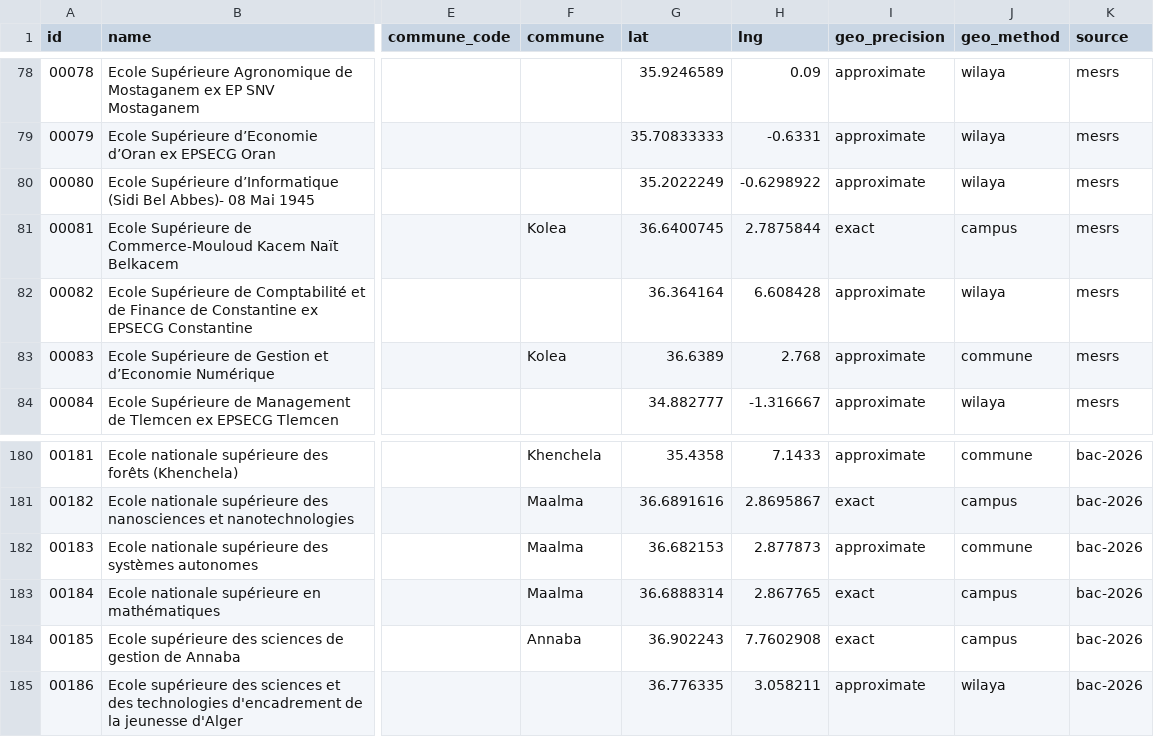
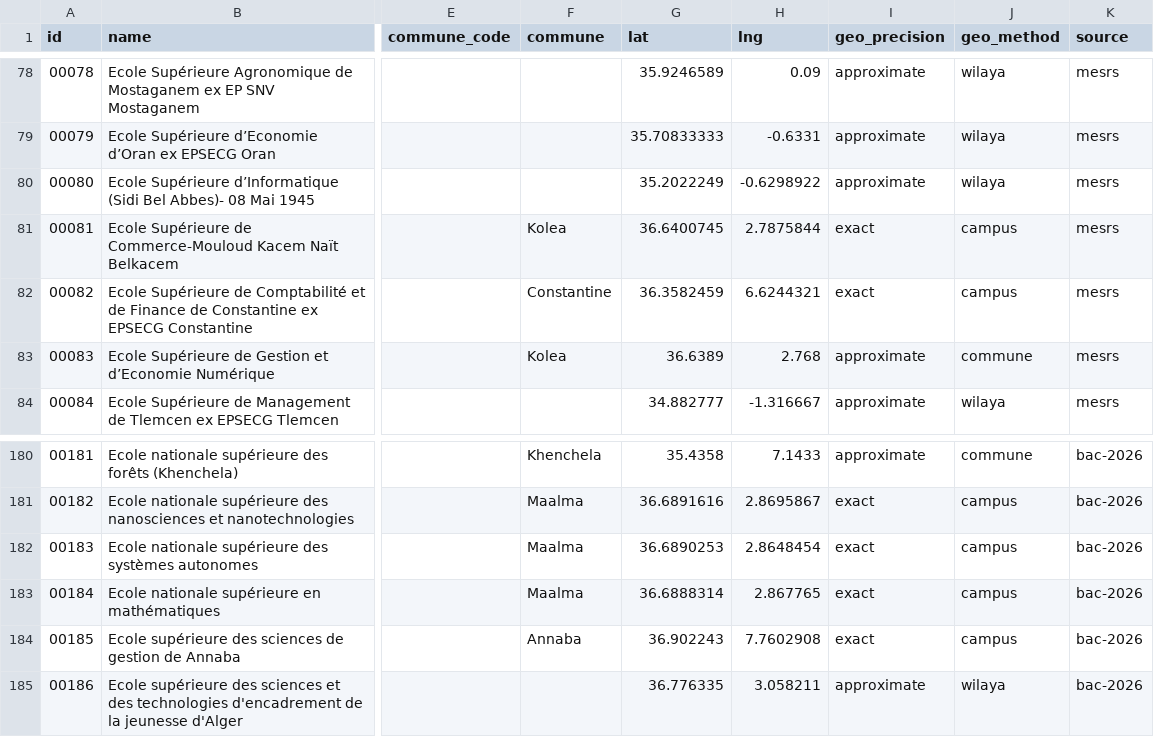
Before and after one commit to yasserstudio/geoalgeria, a CSV file: packages/enseignement-superieur/data/csv/institutions.csv, drawn as a sheet; only a part is shown, gaps mark what is left out; the diff names each change by its address in the sheet, - before the commit and + after, or states it on an @@ line.

Commit message:
feat(enseignement-superieur): the Owner's pin ships where no open object confirms it, ADR 0001 rule 6 amended (#310)
Owner decision of 29 Oct: a point the Owner reads off Google Maps ships
as the record's coordinate when no open object lies within 500 m of it.
Where one does, the open point still ships. ADR 0001 records the
amendment and the consequences the Owner accepted (the points are not
open data and a published npm version cannot be withdrawn).

- scripts/fetch.mjs accepts an owner_pin placement (read date, reader,
  source, map entry) with no OSM object, still checked against its wilaya
  and commune.
- 00082 ESCF Constantine ships on its pin in Constantine city (its only
  OSM candidate is 10.1 km away in El Khroub).
- 00183 (P09, ENS des systemes autonomes) ships on its pin at Sidi
  Abdellah, Maalma, where OSM maps no building.

Precision: campus 91, commune 10, wilaya 86. The Review queue is now
96 records: 15 single-source, 81 without a candidate.

```diff
--- a/packages/enseignement-superieur/data/csv/institutions.csv
+++ b/packages/enseignement-superieur/data/csv/institutions.csv
-F82 (commune): (empty)
+F82 (commune): Constantine
-G82 (lat): 36.364164
+G82 (lat): 36.3582459
-H82 (lng): 6.608428
+H82 (lng): 6.6244321
-I82 (geo_precision): approximate
+I82 (geo_precision): exact
-J82 (geo_method): wilaya
+J82 (geo_method): campus
-G182 (lat): 36.682153
+G182 (lat): 36.6890253
-H182 (lng): 2.877873
+H182 (lng): 2.8648454
-I182 (geo_precision): approximate
+I182 (geo_precision): exact
-J182 (geo_method): commune
+J182 (geo_method): campus
```
Also changed, not shown: 16 other files.
